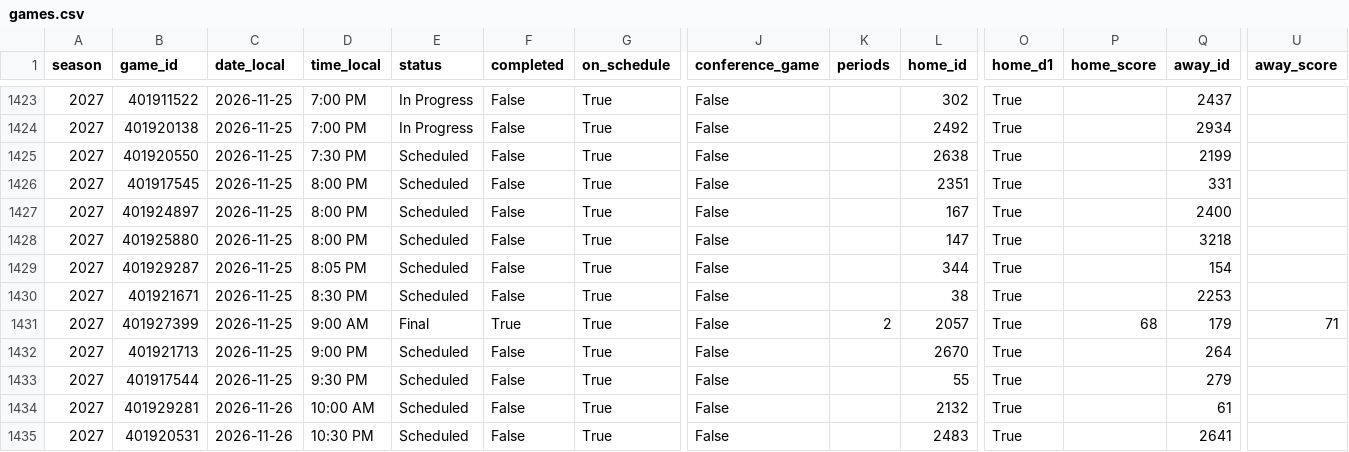
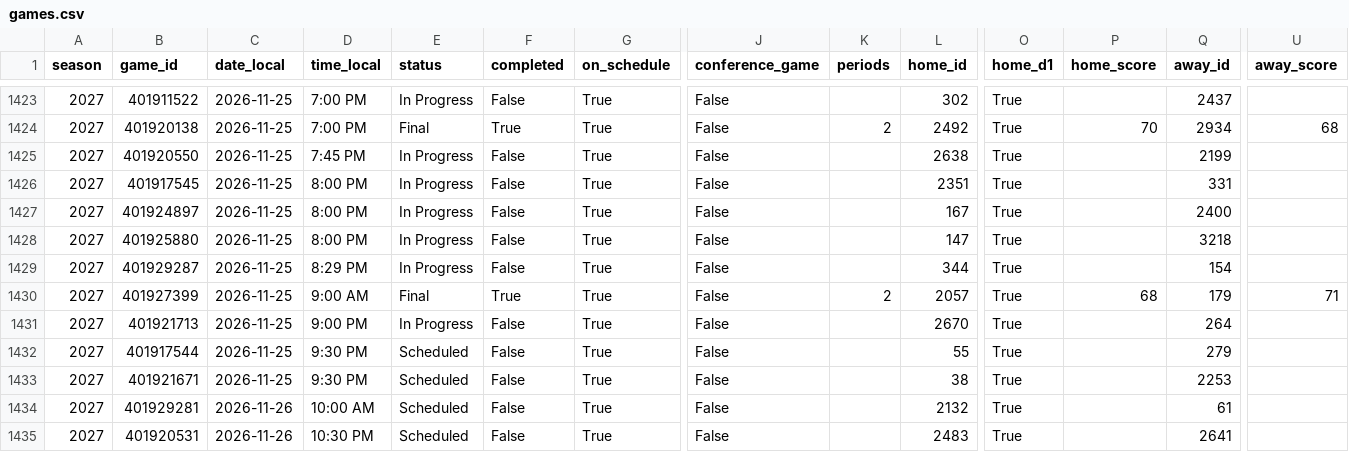
Before and after one commit to hareballsports/hareball, a CSV file: data/mbb/2027/games.csv, drawn as a sheet; only a part is shown, gaps mark what is left out; removed rows and columns are numbered as before the commit, all else as after; rows hold the shown columns only; the diff covers the shown part only; the diff names each change by its address in the sheet, - before the commit and + after, or states it on an @@ line.

```diff
--- a/data/mbb/2027/games.csv
+++ b/data/mbb/2027/games.csv
-E1424 (status): In Progress
+E1424 (status): Final
-F1424 (completed): False
+F1424 (completed): True
-K1424 (periods): (empty)
+K1424 (periods): 2
-P1424 (home_score): (empty)
+P1424 (home_score): 70
-U1424 (away_score): (empty)
+U1424 (away_score): 68
-D1425 (time_local): 7:30 PM
+D1425 (time_local): 7:45 PM
-E1425:E1429 (status): Scheduled
+E1425:E1429 (status): In Progress
-D1429 (time_local): 8:05 PM
+D1429 (time_local): 8:29 PM
-row 1430: 2027 | 401921671 | 2026-11-25 | 8:30 PM | Scheduled | False | True | False |  | 38 | True |  | 2253
-E1431 (status): Scheduled
+E1431 (status): In Progress
+row 1433: 2027 | 401921671 | 2026-11-25 | 9:30 PM | Scheduled | False | True | False |  | 38 | True |  | 2253
```
Also changed, not shown: 55 edited cells elsewhere in this file, data/mbb/2027/standings_conf7.csv, data/mbb/2027/team_box.csv.
